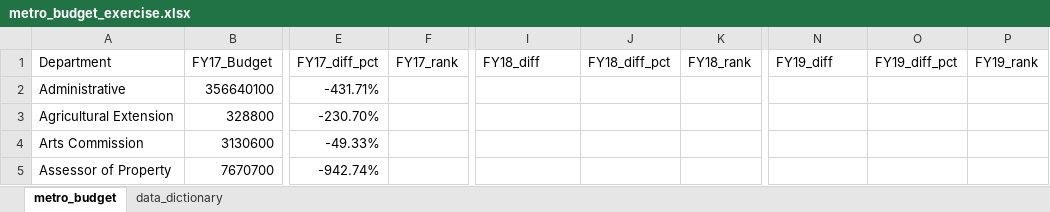
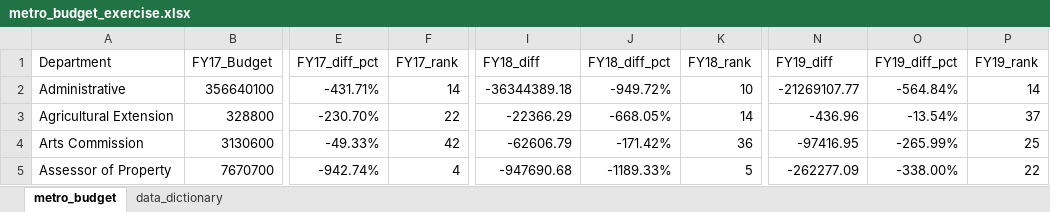
Before and after one commit to NSS-Data-Analytics-Cohort-14/lookups-da14-BelindaMills2, an Excel workbook: metro_budget_exercise.xlsx, sheet metro_budget, drawn as a sheet; only a part is shown, gaps mark what is left out; values as stored, in another font and other column widths than the file's, no borders; the diff covers the shown part only; the diff names each change by its address in the sheet, - before the commit and + after, or states it on an @@ line.

```diff
--- a/metro_budget_exercise.xlsx (sheet metro_budget)
+++ b/metro_budget_exercise.xlsx (sheet metro_budget)
-F2 (FY17_rank): (empty)
+F2 (FY17_rank): 14
-I2 (FY18_diff): (empty)
+I2 (FY18_diff): -36344389.18
-J2 (FY18_diff_pct): (empty)
+J2 (FY18_diff_pct): -949.72%
-K2 (FY18_rank): (empty)
+K2 (FY18_rank): 10
-N2 (FY19_diff): (empty)
+N2 (FY19_diff): -21269107.77
-O2 (FY19_diff_pct): (empty)
+O2 (FY19_diff_pct): -564.84%
-P2 (FY19_rank): (empty)
+P2 (FY19_rank): 14
-F3 (FY17_rank): (empty)
+F3 (FY17_rank): 22
-I3 (FY18_diff): (empty)
+I3 (FY18_diff): -22366.29
-J3 (FY18_diff_pct): (empty)
+J3 (FY18_diff_pct): -668.05%
-K3 (FY18_rank): (empty)
+K3 (FY18_rank): 14
-N3 (FY19_diff): (empty)
+N3 (FY19_diff): -436.96
-O3 (FY19_diff_pct): (empty)
+O3 (FY19_diff_pct): -13.54%
-P3 (FY19_rank): (empty)
+P3 (FY19_rank): 37
-F4 (FY17_rank): (empty)
+F4 (FY17_rank): 42
-I4 (FY18_diff): (empty)
+I4 (FY18_diff): -62606.79
-J4 (FY18_diff_pct): (empty)
+J4 (FY18_diff_pct): -171.42%
-K4 (FY18_rank): (empty)
+K4 (FY18_rank): 36
-N4 (FY19_diff): (empty)
+N4 (FY19_diff): -97416.95
-O4 (FY19_diff_pct): (empty)
+O4 (FY19_diff_pct): -265.99%
-P4 (FY19_rank): (empty)
+P4 (FY19_rank): 25
-F5 (FY17_rank): (empty)
+F5 (FY17_rank): 4
-I5 (FY18_diff): (empty)
+I5 (FY18_diff): -947690.68
-J5 (FY18_diff_pct): (empty)
+J5 (FY18_diff_pct): -1189.33%
-K5 (FY18_rank): (empty)
+K5 (FY18_rank): 5
-N5 (FY19_diff): (empty)
+N5 (FY19_diff): -262277.09
-O5 (FY19_diff_pct): (empty)
+O5 (FY19_diff_pct): -338.00%
-P5 (FY19_rank): (empty)
+P5 (FY19_rank): 22
```
Also changed, not shown: 12 added rows, 12 removed rows and 329 edited cells elsewhere in this sheet.
